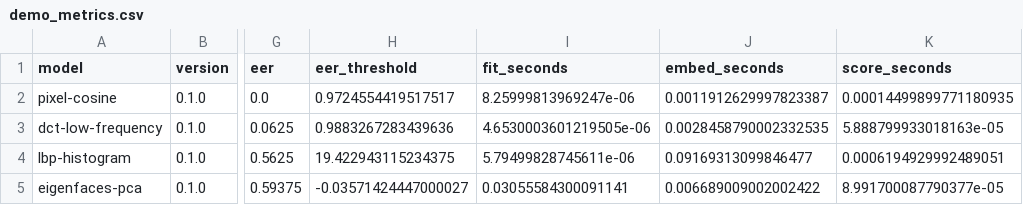
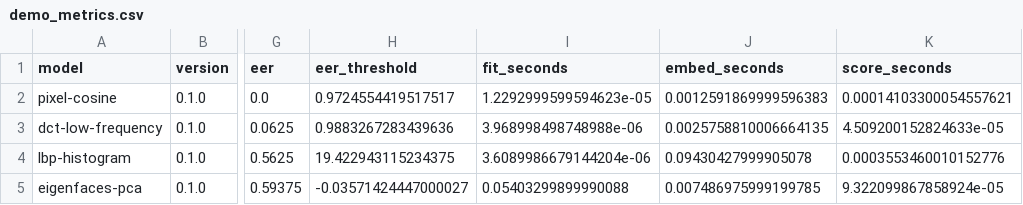
Before and after one commit to dqtxdy/face-recognition, a CSV file: reports/demo_metrics.csv, drawn as a sheet; only a part is shown, gaps mark what is left out; the diff names each change by its address in the sheet, - before the commit and + after, or states it on an @@ line.

```diff
--- a/reports/demo_metrics.csv
+++ b/reports/demo_metrics.csv
-I2 (fit_seconds): 8.25999813969247e-06
+I2 (fit_seconds): 1.2292999599594623e-05
-J2 (embed_seconds): 0.0011912629997823387
+J2 (embed_seconds): 0.0012591869999596383
-K2 (score_seconds): 0.00014499899771180935
+K2 (score_seconds): 0.00014103300054557621
-I3 (fit_seconds): 4.6530003601219505e-06
+I3 (fit_seconds): 3.968998498748988e-06
-J3 (embed_seconds): 0.0028458790002332535
+J3 (embed_seconds): 0.0025758810006664135
-K3 (score_seconds): 5.888799933018163e-05
+K3 (score_seconds): 4.509200152824633e-05
-I4 (fit_seconds): 5.79499828745611e-06
+I4 (fit_seconds): 3.6089986679144204e-06
-J4 (embed_seconds): 0.09169313099846477
+J4 (embed_seconds): 0.09430427999905078
-K4 (score_seconds): 0.0006194929992489051
+K4 (score_seconds): 0.0003553460010152776
-I5 (fit_seconds): 0.03055584300091141
+I5 (fit_seconds): 0.05403299899990088
-J5 (embed_seconds): 0.006689009002002422
+J5 (embed_seconds): 0.007486975999199785
-K5 (score_seconds): 8.991700087790377e-05
+K5 (score_seconds): 9.322099867858924e-05
```
Also changed, not shown: reports/robustness_demo.csv, 2 other files.
